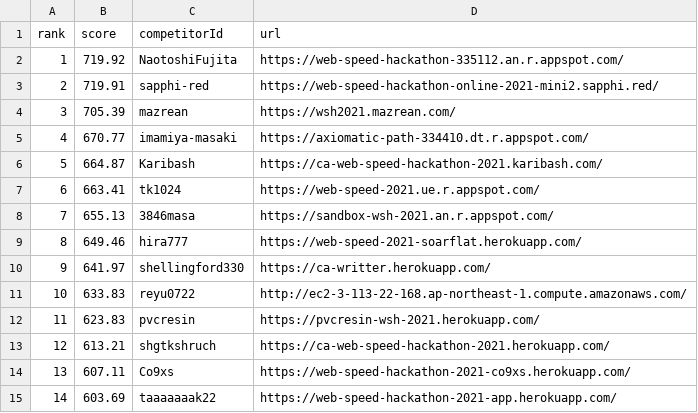
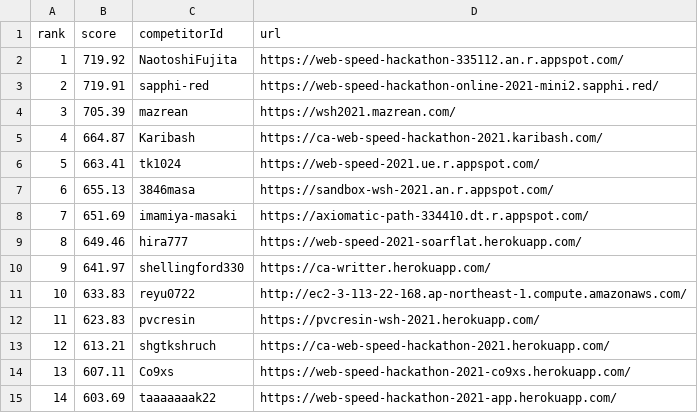
Before and after one commit to CyberAgentHack/web-speed-hackathon-2021-leaderboard, a CSV file: score.csv, drawn as a sheet; only a part is shown; removed rows and columns are numbered as before the commit, all else as after; the diff names each change by its address in the sheet, - before the commit and + after, or states it on an @@ line.

```diff
--- a/score.csv
+++ b/score.csv
-row 5: 4 | 670.77 | imamiya-masaki | https://axiomatic-path-334410.dt.r.appspot.com/
@@ column A (rank) renumbered between rows 5 and 7 @@
+row 8: 7 | 651.69 | imamiya-masaki | https://axiomatic-path-334410.dt.r.appspot.com/
```
Also changed, not shown: 1 other file.
